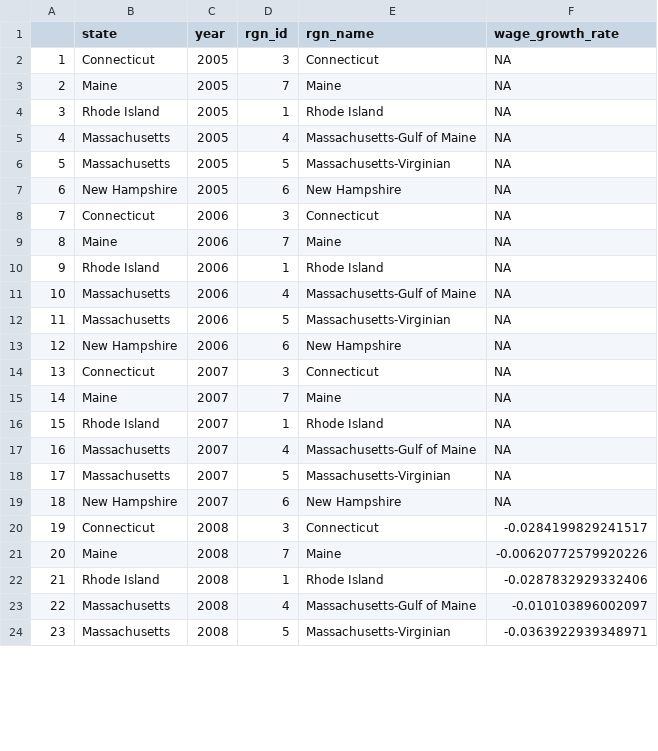
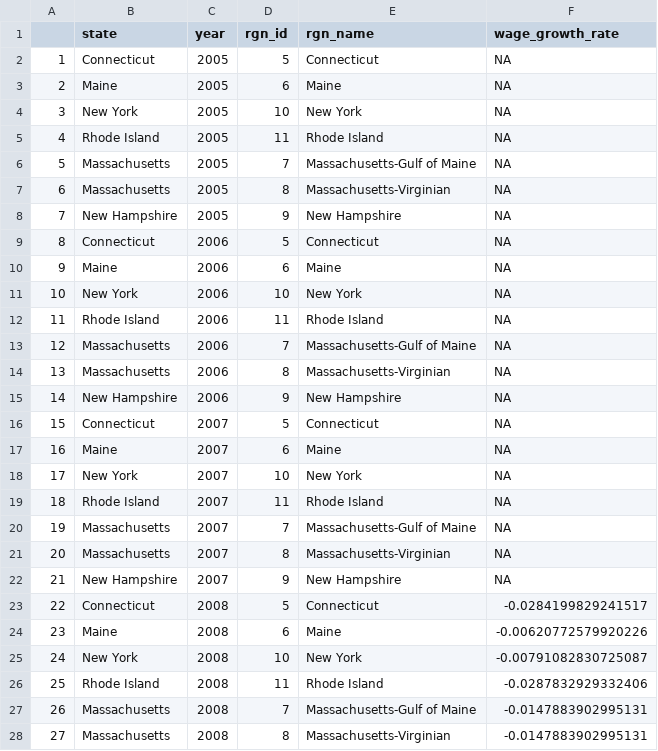
Before and after one commit to jules32/ne-scores, a CSV file: region2016/layers/le_coast_wages.csv, drawn as a sheet; only a part is shown; addresses are those after the commit; the diff covers the shown part only; the diff names each change by its address in the sheet, - before the commit and + after, or states it on an @@ line.

```diff
--- a/region2016/layers/le_coast_wages.csv
+++ b/region2016/layers/le_coast_wages.csv
-D2 (rgn_id): 3
+D2 (rgn_id): 5
-D3 (rgn_id): 7
+D3 (rgn_id): 6
+row 4: 3 | New York | 2005 | 10 | New York | NA
@@ column A renumbered from row 5 down @@
-D5 (rgn_id): 1
+D5 (rgn_id): 11
-D6 (rgn_id): 4
+D6 (rgn_id): 7
-D7 (rgn_id): 5
+D7 (rgn_id): 8
-D8 (rgn_id): 6
+D8 (rgn_id): 9
-D9 (rgn_id): 3
+D9 (rgn_id): 5
-D10 (rgn_id): 7
+D10 (rgn_id): 6
+row 11: 10 | New York | 2006 | 10 | New York | NA
-D12 (rgn_id): 1
+D12 (rgn_id): 11
-D13 (rgn_id): 4
+D13 (rgn_id): 7
-D14 (rgn_id): 5
+D14 (rgn_id): 8
-D15 (rgn_id): 6
+D15 (rgn_id): 9
-D16 (rgn_id): 3
+D16 (rgn_id): 5
-D17 (rgn_id): 7
+D17 (rgn_id): 6
+row 18: 17 | New York | 2007 | 10 | New York | NA
-D19 (rgn_id): 1
+D19 (rgn_id): 11
-D20 (rgn_id): 4
+D20 (rgn_id): 7
-D21 (rgn_id): 5
+D21 (rgn_id): 8
-D22 (rgn_id): 6
+D22 (rgn_id): 9
-D23 (rgn_id): 3
+D23 (rgn_id): 5
-D24 (rgn_id): 7
+D24 (rgn_id): 6
+row 25: 24 | New York | 2008 | 10 | New York | -0.00791082830725087
-D26 (rgn_id): 1
+D26 (rgn_id): 11
-D27 (rgn_id): 4
+D27 (rgn_id): 7
-F27 (wage_growth_rate): -0.010103896002097
+F27 (wage_growth_rate): -0.0147883902995131
-D28 (rgn_id): 5
+D28 (rgn_id): 8
-F28 (wage_growth_rate): -0.0363922939348971
+F28 (wage_growth_rate): -0.0147883902995131
```
Also changed, not shown: 7 added rows and 57 edited cells elsewhere in this file, region2016/layers/eco_coast_gdp.csv, region2016/layers/le_job_growth.csv.
